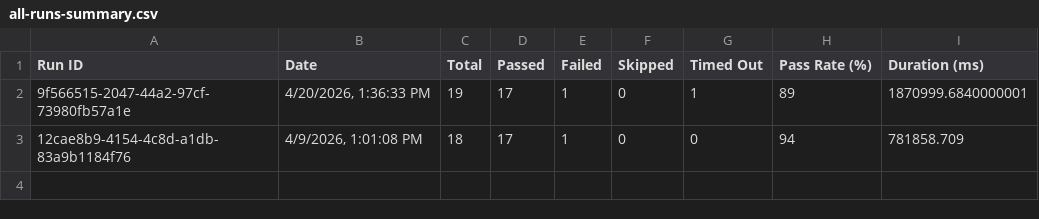
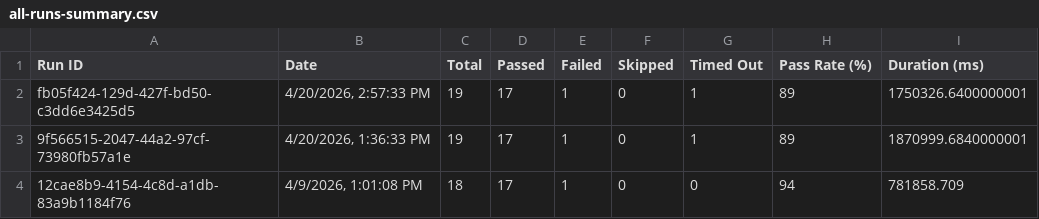
Before and after one commit to saira-uwc/asksam-automation-new, a CSV file: docs/exports/all-runs-summary.csv, drawn as a sheet; the diff names each change by its address in the sheet, - before the commit and + after, or states it on an @@ line.

```diff
--- a/docs/exports/all-runs-summary.csv
+++ b/docs/exports/all-runs-summary.csv
+row 2: fb05f424-129d-427f-bd50-c3dd6e3425d5 | 4/20/2026, 2:57:33 PM | 19 | 17 | 1 | 0 | 1 | 89 | 1750326.6400000001
```
Also changed, not shown: docs/exports/current-run.csv, 11 other files.
